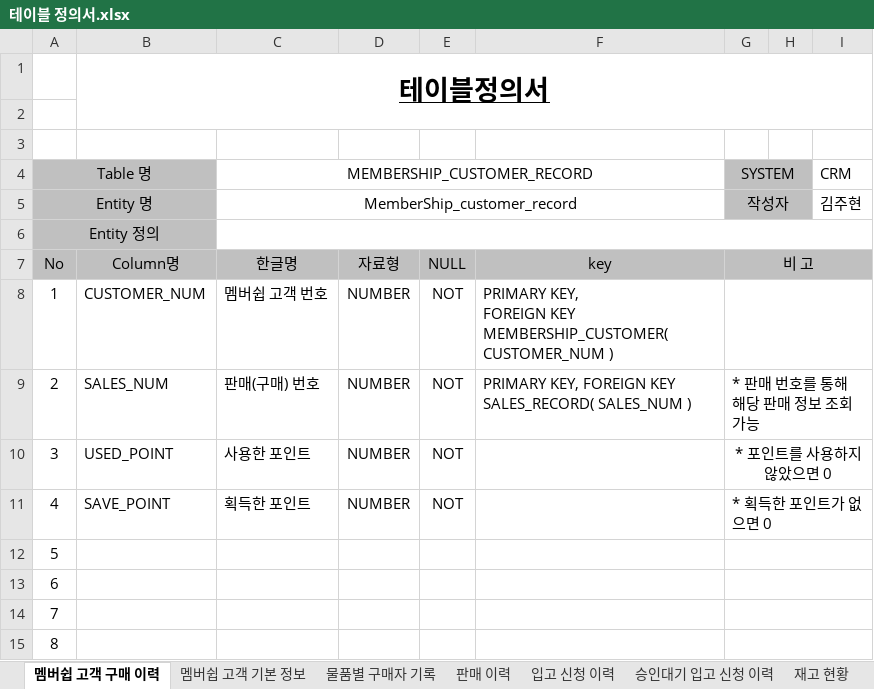
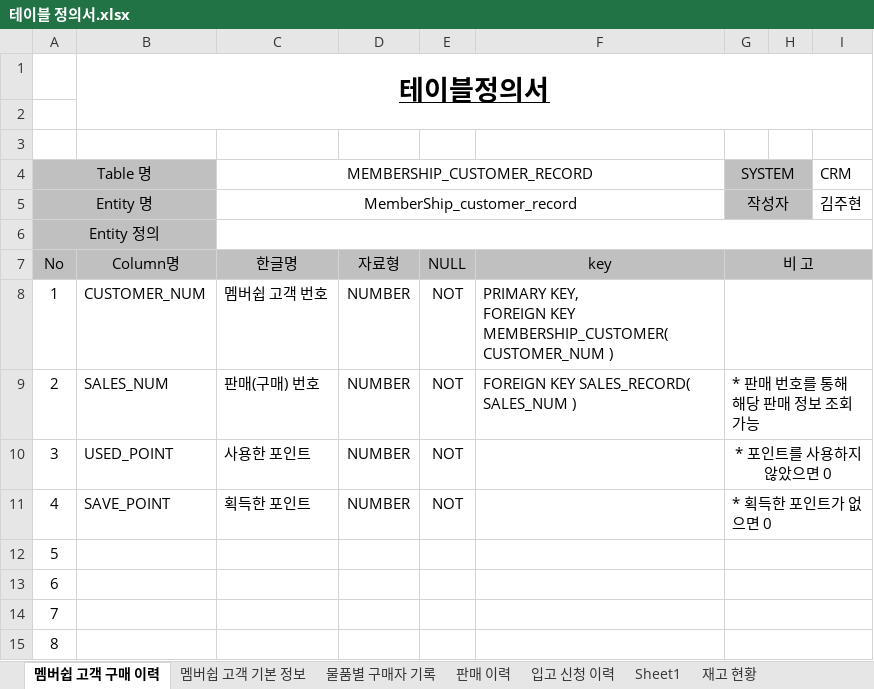
Before and after one commit to shadow98a/Juhyeontech-Store, an Excel workbook: documents/테이블 정의서.xlsx, sheet 멤버쉽 고객 구매 이력, drawn as a sheet; only a part is shown; values as stored, in another font and other column widths than the file's, no borders; the diff names each change by its address in the sheet, - before the commit and + after, or states it on an @@ line.

```diff
--- a/documents/테이블 정의서.xlsx (sheet 멤버쉽 고객 구매 이력)
+++ b/documents/테이블 정의서.xlsx (sheet 멤버쉽 고객 구매 이력)
-sheet tab: 승인대기 입고 신청 이력
+sheet tab: Sheet1
-F9: PRIMARY KEY, FOREIGN KEY SALES_RECORD( SALES_NUM )
+F9: FOREIGN KEY SALES_RECORD( SALES_NUM )
```
Also changed, not shown: sheet Sheet1, sheet 재고 현황, sheet 직원 근무 기록.
